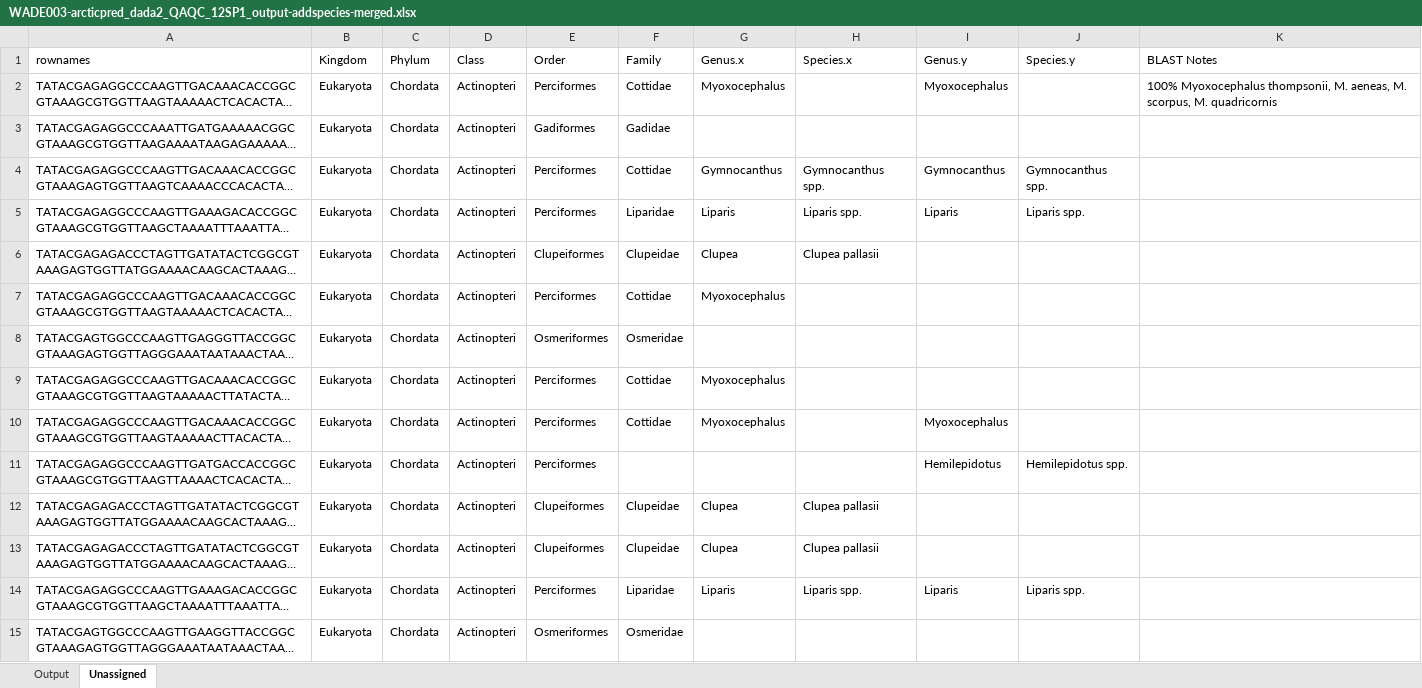
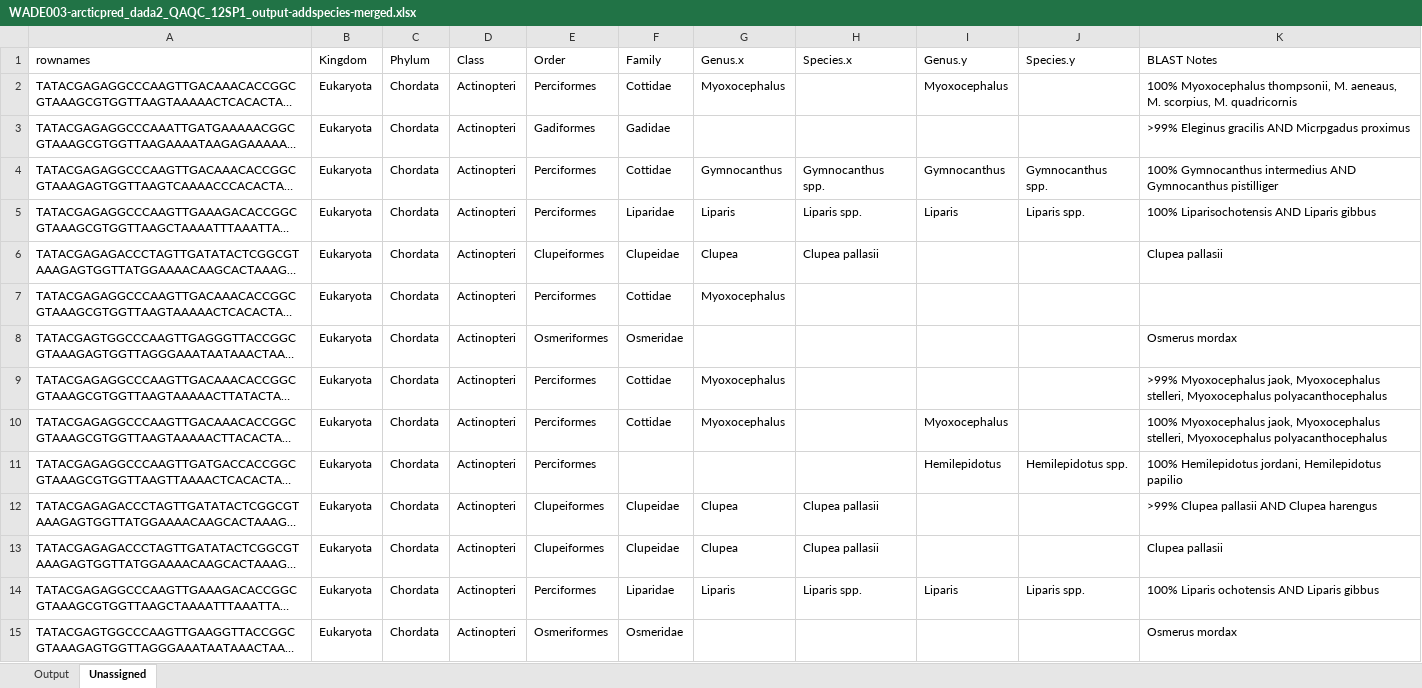
Before and after one commit to m-ball3/Arctic-predator-diet-microbiome, an Excel workbook: WADE003-arcticpred_dada2_QAQC_12SP1_output-addspecies-merged.xlsx, sheet Unassigned, drawn as a sheet; only a part is shown; long unchanged cells end in …; values as stored, in another font and other column widths than the file's, no cell formats; the diff covers the shown part only; the diff names each change by its address in the sheet, - before the commit and + after, or states it on an @@ line.

Commit message:
nearly completes BLAST on new merged taxa table

```diff
--- a/WADE003-arcticpred_dada2_QAQC_12SP1_output-addspecies-merged.xlsx (sheet Unassigned)
+++ b/WADE003-arcticpred_dada2_QAQC_12SP1_output-addspecies-merged.xlsx (sheet Unassigned)
-K2 (BLAST Notes): …thompsonii, M. aeneas, M. scorpus, M. quadricornis
+K2 (BLAST Notes): …thompsonii, M. aeneaus, M. scorpius, M. quadricornis
-K3 (BLAST Notes): (empty)
+K3 (BLAST Notes): >99% Eleginus gracilis AND Micrpgadus proximus
-K4 (BLAST Notes): (empty)
+K4 (BLAST Notes): 100% Gymnocanthus intermedius AND Gymnocanthus pistilliger
-K5 (BLAST Notes): (empty)
+K5 (BLAST Notes): 100% Liparisochotensis AND Liparis gibbus
-K6 (BLAST Notes): (empty)
+K6 (BLAST Notes): Clupea pallasii
-K8 (BLAST Notes): (empty)
+K8 (BLAST Notes): Osmerus mordax
-K9 (BLAST Notes): (empty)
+K9 (BLAST Notes): >99% Myoxocephalus jaok, Myoxocephalus stelleri, Myoxocephalus polyacanthocephalus
-K10 (BLAST Notes): (empty)
+K10 (BLAST Notes): 100% Myoxocephalus jaok, Myoxocephalus stelleri, Myoxocephalus polyacanthocephalus
-K11 (BLAST Notes): (empty)
+K11 (BLAST Notes): 100% Hemilepidotus jordani, Hemilepidotus papilio
-K12 (BLAST Notes): (empty)
+K12 (BLAST Notes): >99% Clupea pallasii AND Clupea harengus
-K13 (BLAST Notes): (empty)
+K13 (BLAST Notes): Clupea pallasii
-K14 (BLAST Notes): (empty)
+K14 (BLAST Notes): 100% Liparis ochotensis AND Liparis gibbus
-K15 (BLAST Notes): (empty)
+K15 (BLAST Notes): Osmerus mordax
```
Also changed, not shown: 49 edited cells elsewhere in this sheet, cell formats, 2 other files.
